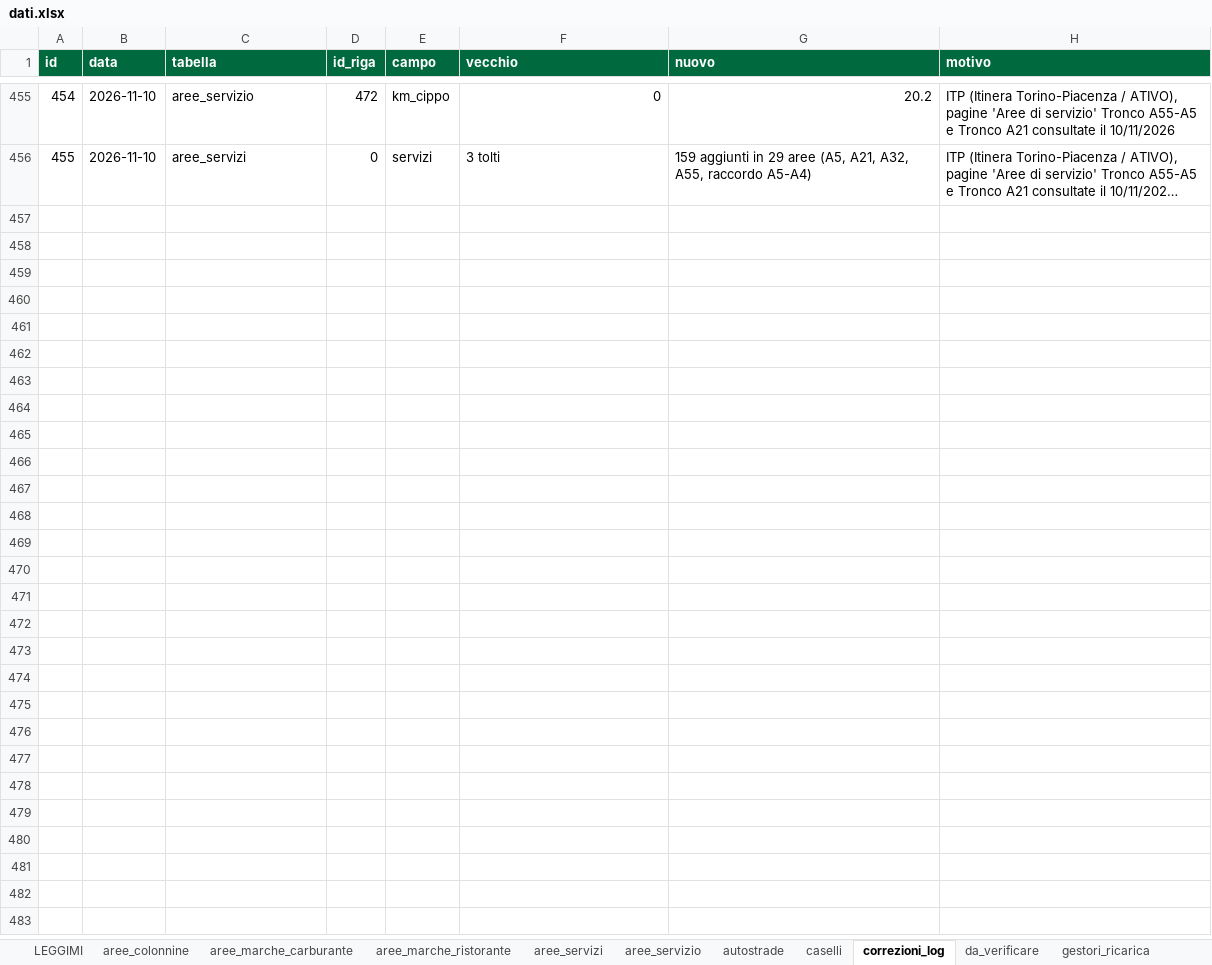
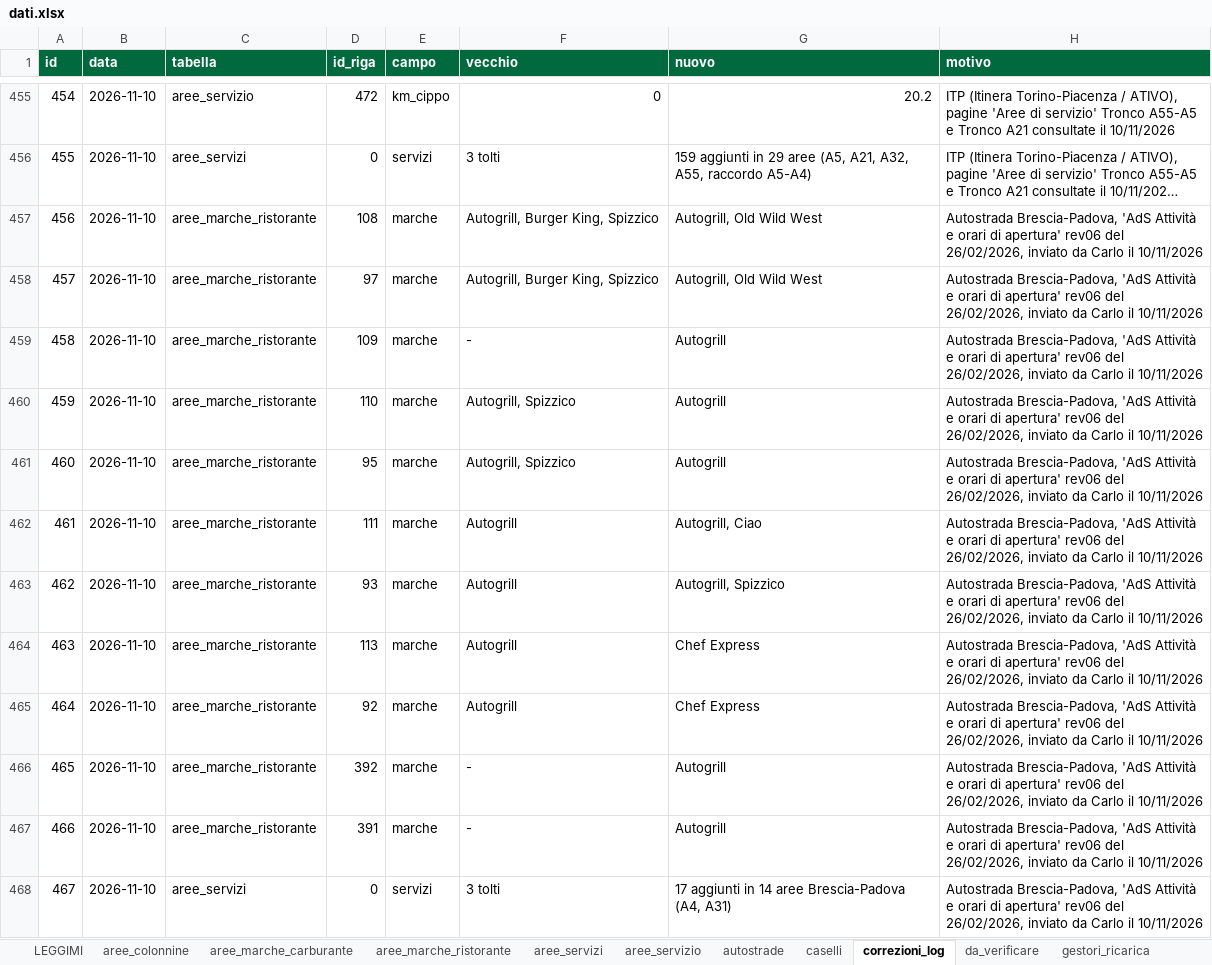
Before and after one commit to csantacroce/iviaggi-dati, an Excel workbook: source/dati.xlsx, sheet correzioni_log, drawn as a sheet; only a part is shown, gaps mark what is left out; long unchanged cells end in …; values as stored, in another font and other column widths than the file's, no borders; the diff names each change by its address in the sheet, - before the commit and + after, or states it on an @@ line.

```diff
--- a/source/dati.xlsx (sheet correzioni_log)
+++ b/source/dati.xlsx (sheet correzioni_log)
+row 457: 456 | 2026-11-10 | aree_marche_ristorante | 108 | marche | Autogrill, Burger King, Spizzico | Autogrill, Old Wild West | Autostrada Brescia-Padova, 'AdS Attività e orari di apertura' rev06 del 26/02/2026, inviato da Carlo il 10/11/2026
+row 458: 457 | 2026-11-10 | aree_marche_ristorante | 97 | marche | Autogrill, Burger King, Spizzico | Autogrill, Old Wild West | Autostrada Brescia-Padova, 'AdS Attività e orari di apertura' rev06 del 26/02/2026, inviato da Carlo il 10/11/2026
+row 459: 458 | 2026-11-10 | aree_marche_ristorante | 109 | marche | - | Autogrill | Autostrada Brescia-Padova, 'AdS Attività e orari di apertura' rev06 del 26/02/2026, inviato da Carlo il 10/11/2026
+row 460: 459 | 2026-11-10 | aree_marche_ristorante | 110 | marche | Autogrill, Spizzico | Autogrill | Autostrada Brescia-Padova, 'AdS Attività e orari di apertura' rev06 del 26/02/2026, inviato da Carlo il 10/11/2026
+row 461: 460 | 2026-11-10 | aree_marche_ristorante | 95 | marche | Autogrill, Spizzico | Autogrill | Autostrada Brescia-Padova, 'AdS Attività e orari di apertura' rev06 del 26/02/2026, inviato da Carlo il 10/11/2026
+row 462: 461 | 2026-11-10 | aree_marche_ristorante | 111 | marche | Autogrill | Autogrill, Ciao | Autostrada Brescia-Padova, 'AdS Attività e orari di apertura' rev06 del 26/02/2026, inviato da Carlo il 10/11/2026
+row 463: 462 | 2026-11-10 | aree_marche_ristorante | 93 | marche | Autogrill | Autogrill, Spizzico | Autostrada Brescia-Padova, 'AdS Attività e orari di apertura' rev06 del 26/02/2026, inviato da Carlo il 10/11/2026
+row 464: 463 | 2026-11-10 | aree_marche_ristorante | 113 | marche | Autogrill | Chef Express | Autostrada Brescia-Padova, 'AdS Attività e orari di apertura' rev06 del 26/02/2026, inviato da Carlo il 10/11/2026
+row 465: 464 | 2026-11-10 | aree_marche_ristorante | 92 | marche | Autogrill | Chef Express | Autostrada Brescia-Padova, 'AdS Attività e orari di apertura' rev06 del 26/02/2026, inviato da Carlo il 10/11/2026
+row 466: 465 | 2026-11-10 | aree_marche_ristorante | 392 | marche | - | Autogrill | Autostrada Brescia-Padova, 'AdS Attività e orari di apertura' rev06 del 26/02/2026, inviato da Carlo il 10/11/2026
+row 467: 466 | 2026-11-10 | aree_marche_ristorante | 391 | marche | - | Autogrill | Autostrada Brescia-Padova, 'AdS Attività e orari di apertura' rev06 del 26/02/2026, inviato da Carlo il 10/11/2026
+row 468: 467 | 2026-11-10 | aree_servizi | 0 | servizi | 3 tolti | 17 aggiunti in 14 aree Brescia-Padova (A4, A31) | Autostrada Brescia-Padova, 'AdS Attività e orari di apertura' rev06 del 26/02/2026, inviato da Carlo il 10/11/2026
```
Also changed, not shown: sheet aree_servizi, sheet aree_marche_ristorante, sheet marche_ristorante, 4 other files.
